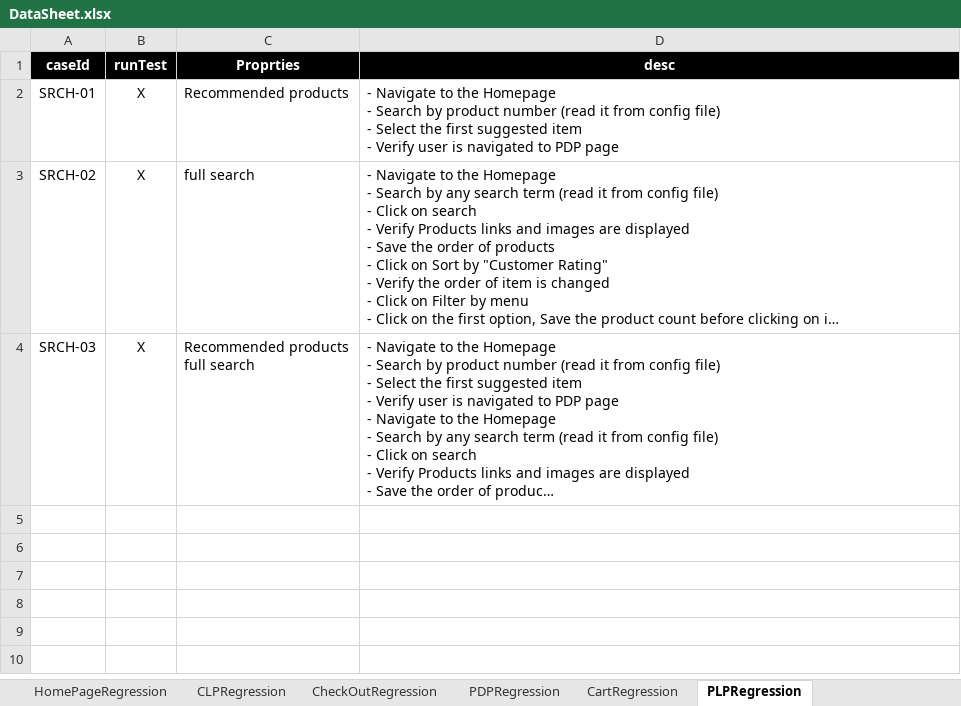
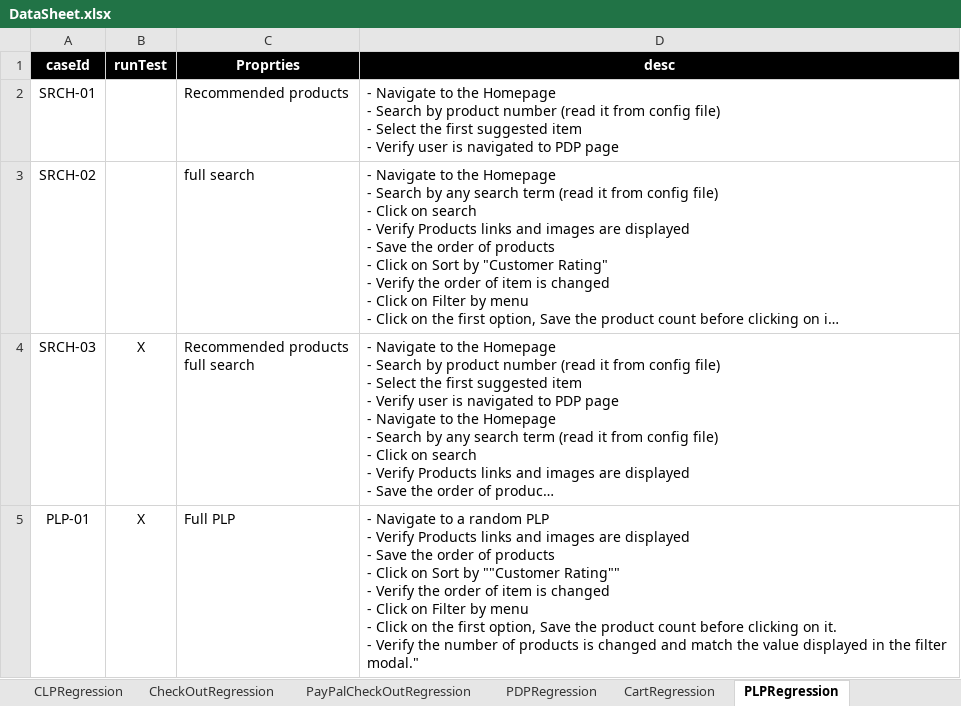
Before and after one commit to walahamad/CBISmoke, an Excel workbook: src/com/generic/config/DataSheet.xlsx, sheet PLPRegression, drawn as a sheet; long unchanged cells end in …; values as stored, in another font and other column widths than the file's, no borders; charts and pictures not drawn; ↵ is a line break in a cell; the diff names each change by its address in the sheet, - before the commit and + after, or states it on an @@ line.

```diff
--- a/src/com/generic/config/DataSheet.xlsx (sheet PLPRegression)
+++ b/src/com/generic/config/DataSheet.xlsx (sheet PLPRegression)
+sheet tab: PayPalCheckOutRegression
-B2:B3 (runTest): X
+B2:B3 (runTest): (empty)
+row 5: PLP-01 | X | Full PLP | - Navigate to a random PLP ↵ - Verify Products links and images are displayed ↵ - Save the order of products ↵ - Click on Sort by ""Customer Rating"" ↵ - Verify the order of item is changed ↵ - Click on Filter by menu ↵ - Click on the first option, Save the product count before clicking on it. ↵ - Verify the number of products is changed and match the value displayed in the filter modal."
```
Also changed, not shown: sheet LoginRegression, sheet HomePageRegression, sheet cards, sheet RegistrationRegression, charts or pictures.
